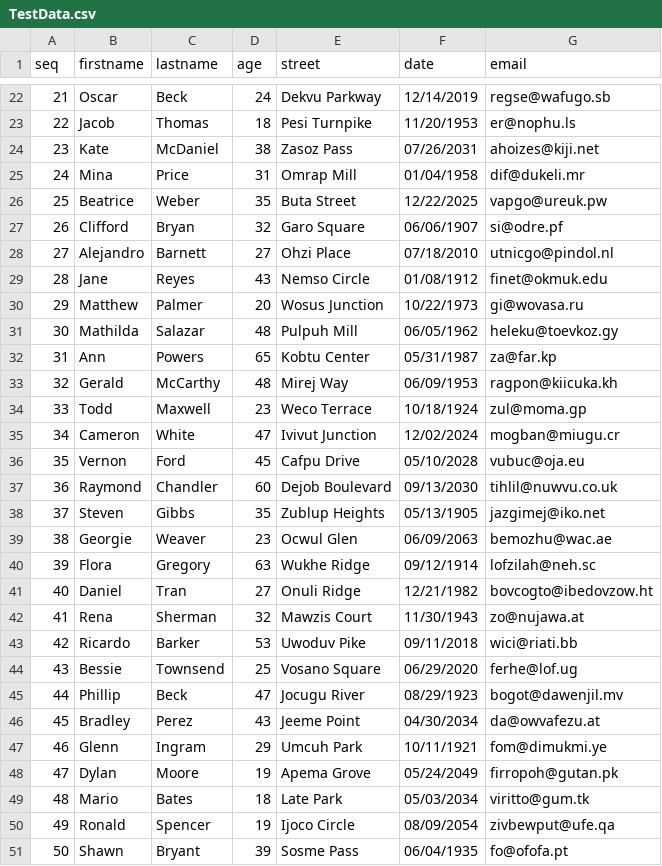
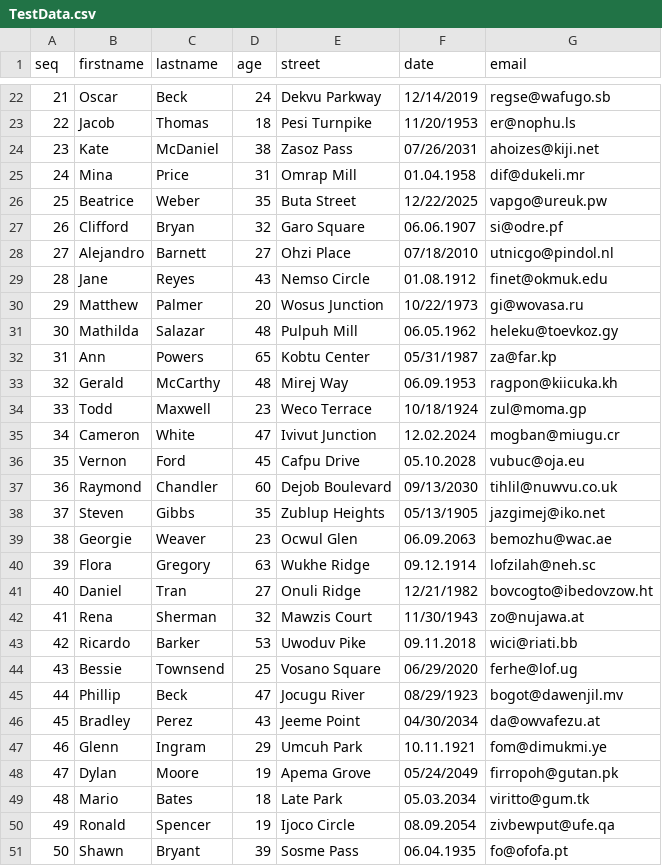
Before and after one commit to JPVenson/Morestachio-EmailProcessor, a CSV file: Morestachio.MailProcessor.Client/Morestachio.MailProcessor.Ui/TestData.csv, drawn as a sheet; only a part is shown, gaps mark what is left out; the diff covers the shown part only.

```diff
--- a/Morestachio.MailProcessor.Client/Morestachio.MailProcessor.Ui/TestData.csv
+++ b/Morestachio.MailProcessor.Client/Morestachio.MailProcessor.Ui/TestData.csv
@@ -24,21 +24,21 @@ seq;firstname;lastname;age;street;date;email
 23;Kate;McDaniel;38;Zasoz Pass;07/26/2031;ahoizes@kiji.net
-24;Mina;Price;31;Omrap Mill;01/04/1958;dif@dukeli.mr
+24;Mina;Price;31;Omrap Mill;01.04.1958;dif@dukeli.mr
 25;Beatrice;Weber;35;Buta Street;12/22/2025;vapgo@ureuk.pw
-26;Clifford;Bryan;32;Garo Square;06/06/1907;si@odre.pf
+26;Clifford;Bryan;32;Garo Square;06.06.1907;si@odre.pf
 27;Alejandro;Barnett;27;Ohzi Place;07/18/2010;utnicgo@pindol.nl
-28;Jane;Reyes;43;Nemso Circle;01/08/1912;finet@okmuk.edu
+28;Jane;Reyes;43;Nemso Circle;01.08.1912;finet@okmuk.edu
 29;Matthew;Palmer;20;Wosus Junction;10/22/1973;gi@wovasa.ru
-30;Mathilda;Salazar;48;Pulpuh Mill;06/05/1962;heleku@toevkoz.gy
+30;Mathilda;Salazar;48;Pulpuh Mill;06.05.1962;heleku@toevkoz.gy
 31;Ann;Powers;65;Kobtu Center;05/31/1987;za@far.kp
-32;Gerald;McCarthy;48;Mirej Way;06/09/1953;ragpon@kiicuka.kh
+32;Gerald;McCarthy;48;Mirej Way;06.09.1953;ragpon@kiicuka.kh
 33;Todd;Maxwell;23;Weco Terrace;10/18/1924;zul@moma.gp
-34;Cameron;White;47;Ivivut Junction;12/02/2024;mogban@miugu.cr
-35;Vernon;Ford;45;Cafpu Drive;05/10/2028;vubuc@oja.eu
+34;Cameron;White;47;Ivivut Junction;12.02.2024;mogban@miugu.cr
+35;Vernon;Ford;45;Cafpu Drive;05.10.2028;vubuc@oja.eu
 36;Raymond;Chandler;60;Dejob Boulevard;09/13/2030;tihlil@nuwvu.co.uk
 37;Steven;Gibbs;35;Zublup Heights;05/13/1905;jazgimej@iko.net
-38;Georgie;Weaver;23;Ocwul Glen;06/09/2063;bemozhu@wac.ae
-39;Flora;Gregory;63;Wukhe Ridge;09/12/1914;lofzilah@neh.sc
+38;Georgie;Weaver;23;Ocwul Glen;06.09.2063;bemozhu@wac.ae
+39;Flora;Gregory;63;Wukhe Ridge;09.12.1914;lofzilah@neh.sc
 40;Daniel;Tran;27;Onuli Ridge;12/21/1982;bovcogto@ibedovzow.ht
 41;Rena;Sherman;32;Mawzis Court;11/30/1943;zo@nujawa.at
-42;Ricardo;Barker;53;Uwoduv Pike;09/11/2018;wici@riati.bb
+42;Ricardo;Barker;53;Uwoduv Pike;09.11.2018;wici@riati.bb
 43;Bessie;Townsend;25;Vosano Square;06/29/2020;ferhe@lof.ug
@@ -46,6 +46,6 @@ seq;firstname;lastname;age;street;date;email
 45;Bradley;Perez;43;Jeeme Point;04/30/2034;da@owvafezu.at
-46;Glenn;Ingram;29;Umcuh Park;10/11/1921;fom@dimukmi.ye
+46;Glenn;Ingram;29;Umcuh Park;10.11.1921;fom@dimukmi.ye
 47;Dylan;Moore;19;Apema Grove;05/24/2049;firropoh@gutan.pk
-48;Mario;Bates;18;Late Park;05/03/2034;viritto@gum.tk
-49;Ronald;Spencer;19;Ijoco Circle;08/09/2054;zivbewput@ufe.qa
-50;Shawn;Bryant;39;Sosme Pass;06/04/1935;fo@ofofa.pt
+48;Mario;Bates;18;Late Park;05.03.2034;viritto@gum.tk
+49;Ronald;Spencer;19;Ijoco Circle;08.09.2054;zivbewput@ufe.qa
+50;Shawn;Bryant;39;Sosme Pass;06.04.1935;fo@ofofa.pt
```
Also changed, not shown: 6 edited cells elsewhere in this file, 7 other files.
